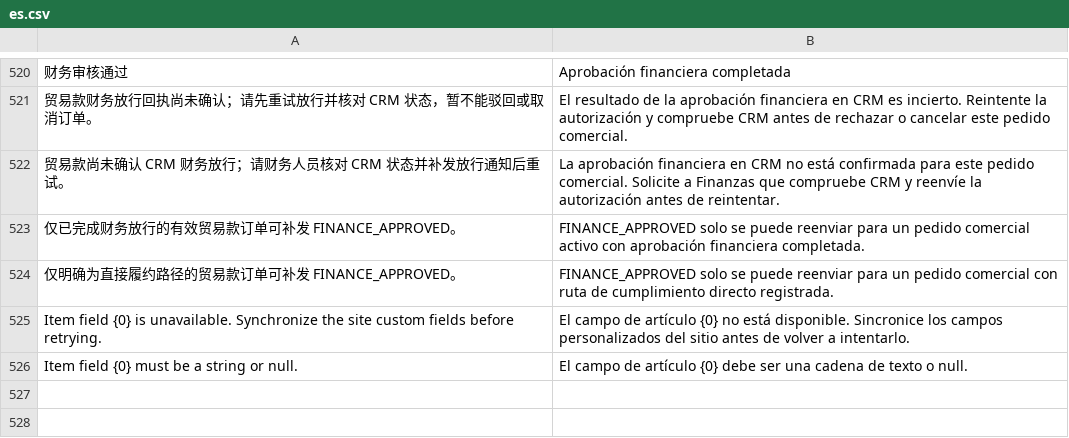
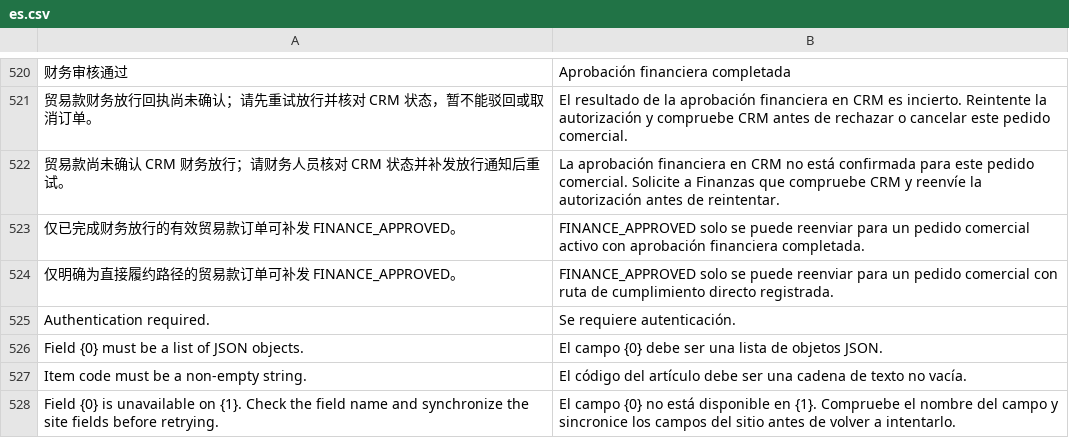
Before and after one commit to yueweiit/deeplinkerp-crm_integration, a CSV file: crm_integration/translations/es.csv, drawn as a sheet; only a part is shown, gaps mark what is left out; removed rows and columns are numbered as before the commit, all else as after; the diff names each change by its address in the sheet, - before the commit and + after, or states it on an @@ line.

```diff
--- a/crm_integration/translations/es.csv
+++ b/crm_integration/translations/es.csv
-row 525: Item field {0} is unavailable. Synchronize the site custom fields before retrying. | El campo de artículo {0} no está disponible. Sincronice los campos personalizados del sitio antes de volver a intentarlo.
-row 526: Item field {0} must be a string or null. | El campo de artículo {0} debe ser una cadena de texto o null.
+row 525: Authentication required. | Se requiere autenticación.
+row 526: Field {0} must be a list of JSON objects. | El campo {0} debe ser una lista de objetos JSON.
+row 527: Item code must be a non-empty string. | El código del artículo debe ser una cadena de texto no vacía.
+row 528: Field {0} is unavailable on {1}. Check the field name and synchronize the site fields before retrying. | El campo {0} no está disponible en {1}. Compruebe el nombre del campo y sincronice los campos del sitio antes de volver a intentarlo.
```
Also changed, not shown: crm_integration/translations/en.csv, crm_integration/translations/zh.csv, 2 other files.
